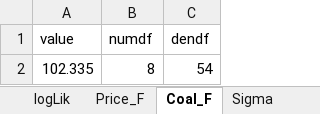
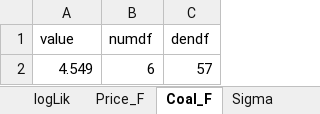
Before and after one commit to Allisterh/Generalised_impulse_response_GIRF-TS_Final_paper, an Excel workbook: Tables/VAR_estimates.xlsx, sheet Coal_F, drawn as a sheet; values as stored, in another font and other column widths than the file's, no borders; removed rows and columns are numbered as before the commit, all else as after; the diff names each change by its address in the sheet, - before the commit and + after, or states it on an @@ line.

```diff
--- a/Tables/VAR_estimates.xlsx (sheet Coal_F)
+++ b/Tables/VAR_estimates.xlsx (sheet Coal_F)
-row 2: 102.335 | 8 | 54
+row 2: 4.549 | 6 | 57
```
Also changed, not shown: sheet Coal_coef, sheet Price_coef, sheet Price_F, sheet Sigma, sheet logLik, Data.xlsx, Tables/Coal_UR_Test.xlsx, 29 other files.
